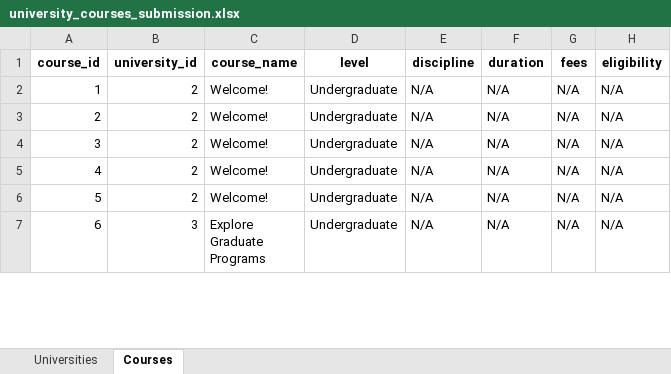
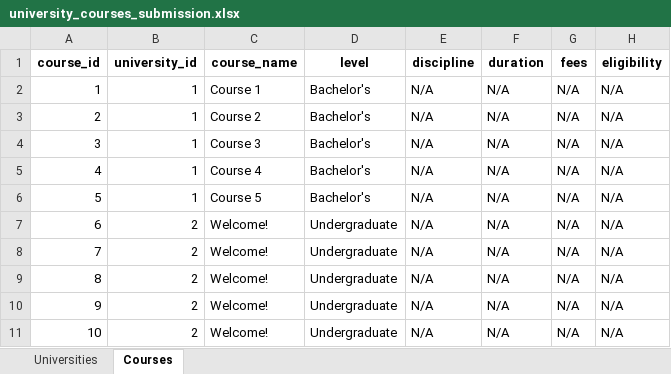
Before and after one commit to srihul/University-Course-Data-Scraping, an Excel workbook: university_courses_submission.xlsx, sheet Courses, drawn as a sheet; only a part is shown; the shorter side is filled out with more unchanged rows; values as stored, in another font and other column widths than the file's, no borders; addresses are those after the commit; the diff covers the shown part only; the diff names each change by its address in the sheet, - before the commit and + after, or states it on an @@ line.

Commit message:
Update scraper and Excel: 5 courses per university

```diff
--- a/university_courses_submission.xlsx (sheet Courses)
+++ b/university_courses_submission.xlsx (sheet Courses)
+row 2: 1 | 1 | Course 1 | Bachelor's | N/A | N/A | N/A | N/A
+row 3: 2 | 1 | Course 2 | Bachelor's | N/A | N/A | N/A | N/A
+row 4: 3 | 1 | Course 3 | Bachelor's | N/A | N/A | N/A | N/A
+row 5: 4 | 1 | Course 4 | Bachelor's | N/A | N/A | N/A | N/A
+row 6: 5 | 1 | Course 5 | Bachelor's | N/A | N/A | N/A | N/A
@@ column A (course_id) renumbered between rows 7 and 28 @@
```
Also changed, not shown: 13 added rows elsewhere in this sheet, 2 other files.
